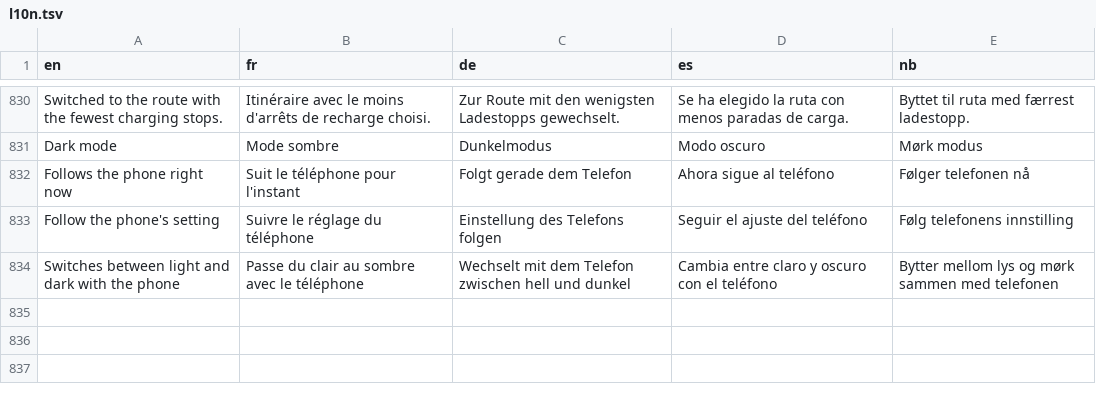
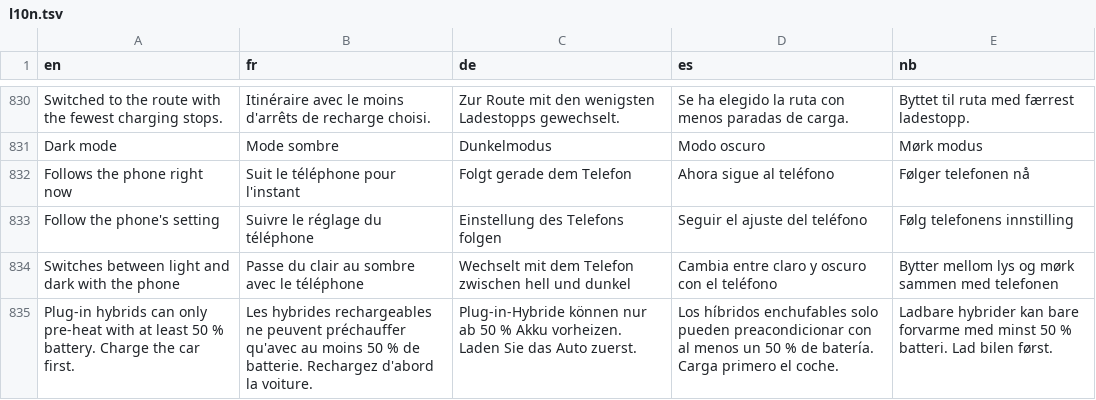
Before and after one commit to Skadgar/lionflow, a TSV file: app/src/main/assets/l10n.tsv, drawn as a sheet; only a part is shown, gaps mark what is left out.

```diff
--- a/app/src/main/assets/l10n.tsv
+++ b/app/src/main/assets/l10n.tsv
@@ -834 +834,2 @@ Follow the phone's setting	Suivre le réglage du téléphone	Einstellung des Tel
 Switches between light and dark with the phone	Passe du clair au sombre avec le téléphone	Wechselt mit dem Telefon zwischen hell und dunkel	Cambia entre claro y oscuro con el teléfono	Bytter mellom lys og mørk sammen med telefonen
+Plug-in hybrids can only pre-heat with at least 50 % battery. Charge the car first.	Les hybrides rechargeables ne peuvent préchauffer qu'avec au moins 50 % de batterie. Rechargez d'abord la voiture.	Plug-in-Hybride können nur ab 50 % Akku vorheizen. Laden Sie das Auto zuerst.	Los híbridos enchufables solo pueden preacondicionar con al menos un 50 % de batería. Carga primero el coche.	Ladbare hybrider kan bare forvarme med minst 50 % batteri. Lad bilen først.
```
Also changed, not shown: 2 other files.
